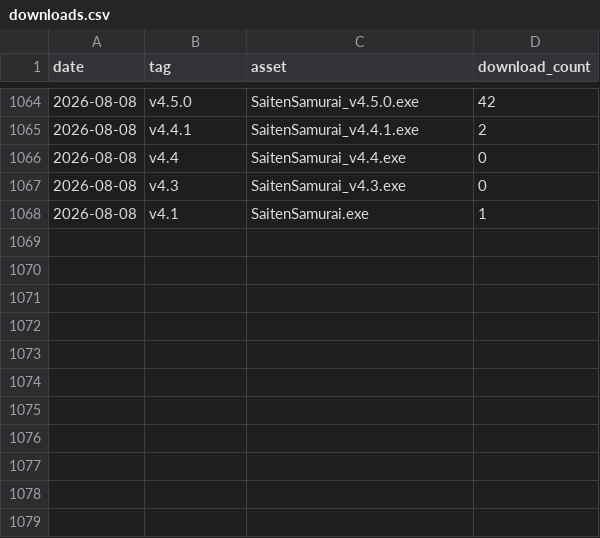
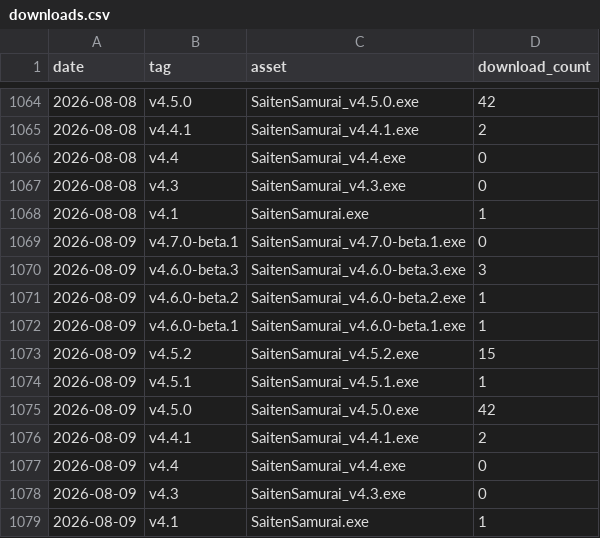
Before and after one commit to phys-ken/SaitenSamurai, a CSV file: .github/download_stats/downloads.csv, drawn as a sheet; only a part is shown, gaps mark what is left out; the diff names each change by its address in the sheet, - before the commit and + after, or states it on an @@ line.

```diff
--- a/.github/download_stats/downloads.csv
+++ b/.github/download_stats/downloads.csv
+row 1069: 2026-08-09 | v4.7.0-beta.1 | SaitenSamurai_v4.7.0-beta.1.exe | 0
+row 1070: 2026-08-09 | v4.6.0-beta.3 | SaitenSamurai_v4.6.0-beta.3.exe | 3
+row 1071: 2026-08-09 | v4.6.0-beta.2 | SaitenSamurai_v4.6.0-beta.2.exe | 1
+row 1072: 2026-08-09 | v4.6.0-beta.1 | SaitenSamurai_v4.6.0-beta.1.exe | 1
+row 1073: 2026-08-09 | v4.5.2 | SaitenSamurai_v4.5.2.exe | 15
+row 1074: 2026-08-09 | v4.5.1 | SaitenSamurai_v4.5.1.exe | 1
+row 1075: 2026-08-09 | v4.5.0 | SaitenSamurai_v4.5.0.exe | 42
+row 1076: 2026-08-09 | v4.4.1 | SaitenSamurai_v4.4.1.exe | 2
+row 1077: 2026-08-09 | v4.4 | SaitenSamurai_v4.4.exe | 0
+row 1078: 2026-08-09 | v4.3 | SaitenSamurai_v4.3.exe | 0
+row 1079: 2026-08-09 | v4.1 | SaitenSamurai.exe | 1
```
